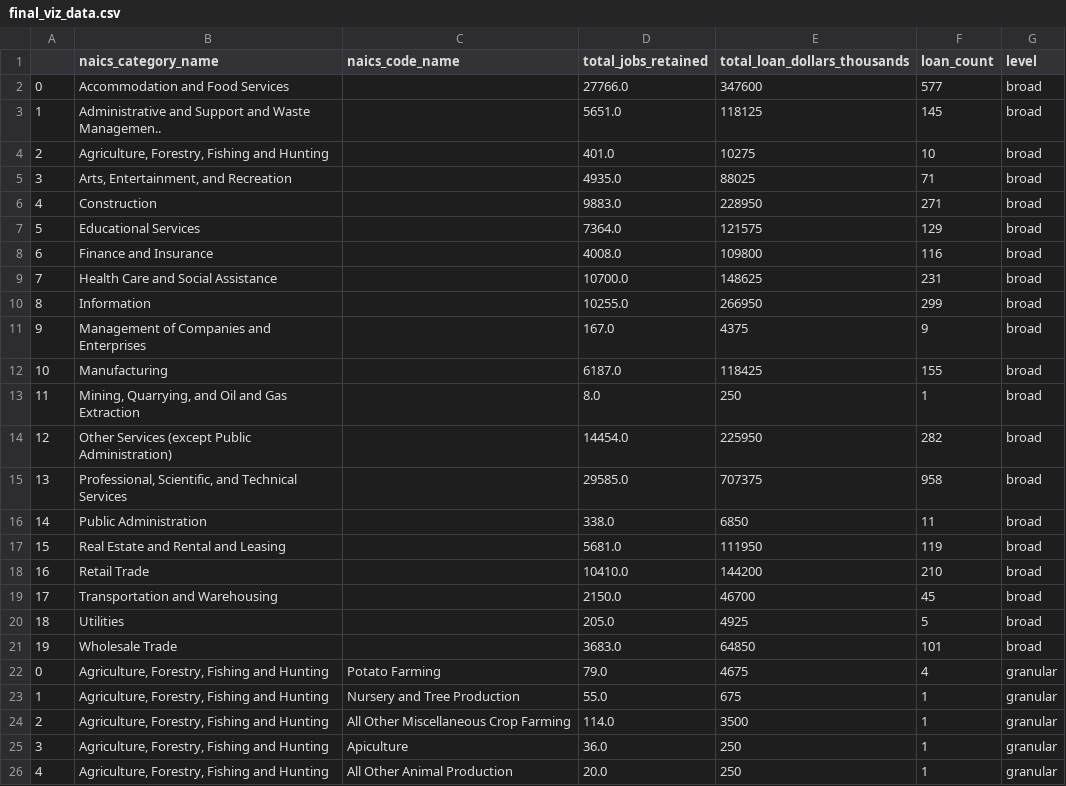
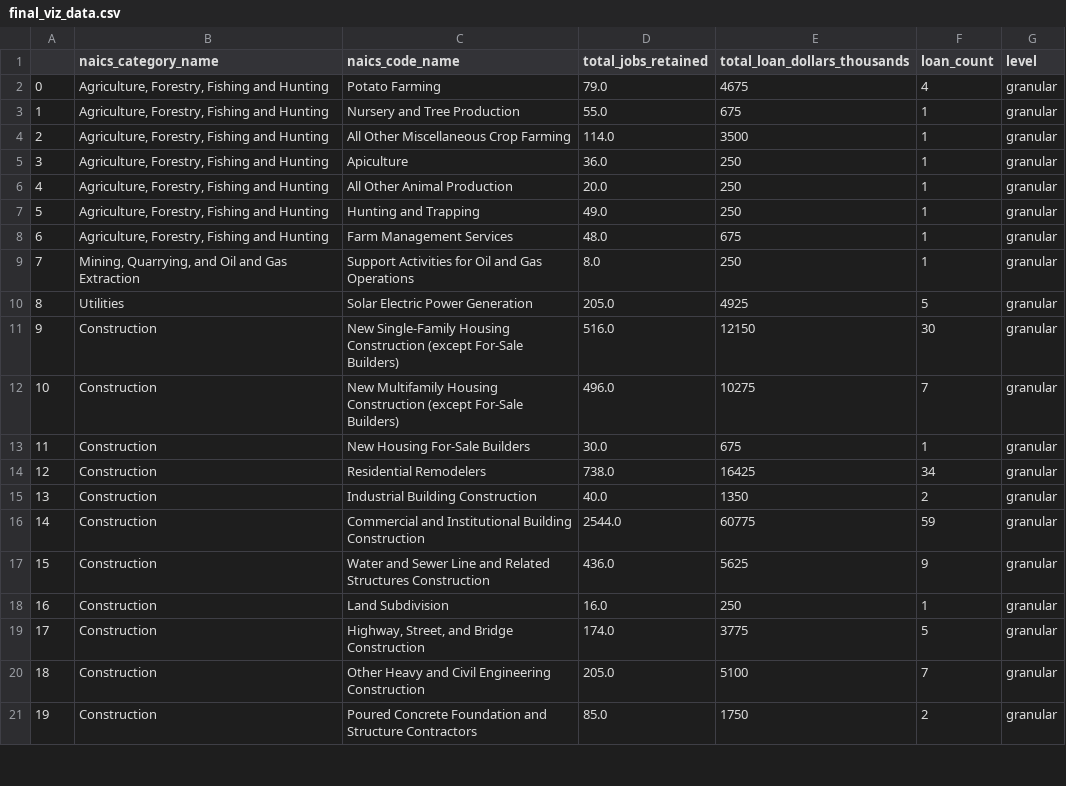
Before and after one commit to allierogers/data_viz_project, a CSV file: final_viz_data.csv, drawn as a sheet; only a part is shown; the shorter side is filled out with more unchanged rows; the diff names each change by its address in the sheet, - before the commit and + after, or states it on an @@ line.

Commit message:
fix scatterplot data

```diff
--- a/final_viz_data.csv
+++ b/final_viz_data.csv
-row 2: 0 | Accommodation and Food Services |  | 27766.0 | 347600 | 577 | broad
-row 3: 1 | Administrative and Support and Waste Managemen.. |  | 5651.0 | 118125 | 145 | broad
-row 4: 2 | Agriculture, Forestry, Fishing and Hunting |  | 401.0 | 10275 | 10 | broad
-row 5: 3 | Arts, Entertainment, and Recreation |  | 4935.0 | 88025 | 71 | broad
-row 6: 4 | Construction |  | 9883.0 | 228950 | 271 | broad
-row 7: 5 | Educational Services |  | 7364.0 | 121575 | 129 | broad
-row 8: 6 | Finance and Insurance |  | 4008.0 | 109800 | 116 | broad
-row 9: 7 | Health Care and Social Assistance |  | 10700.0 | 148625 | 231 | broad
-row 10: 8 | Information |  | 10255.0 | 266950 | 299 | broad
-row 11: 9 | Management of Companies and Enterprises |  | 167.0 | 4375 | 9 | broad
-row 12: 10 | Manufacturing |  | 6187.0 | 118425 | 155 | broad
-row 13: 11 | Mining, Quarrying, and Oil and Gas Extraction |  | 8.0 | 250 | 1 | broad
-row 14: 12 | Other Services (except Public Administration) |  | 14454.0 | 225950 | 282 | broad
-row 15: 13 | Professional, Scientific, and Technical Services |  | 29585.0 | 707375 | 958 | broad
-row 16: 14 | Public Administration |  | 338.0 | 6850 | 11 | broad
-row 17: 15 | Real Estate and Rental and Leasing |  | 5681.0 | 111950 | 119 | broad
-row 18: 16 | Retail Trade |  | 10410.0 | 144200 | 210 | broad
-row 19: 17 | Transportation and Warehousing |  | 2150.0 | 46700 | 45 | broad
-row 20: 18 | Utilities |  | 205.0 | 4925 | 5 | broad
-row 21: 19 | Wholesale Trade |  | 3683.0 | 64850 | 101 | broad
```
